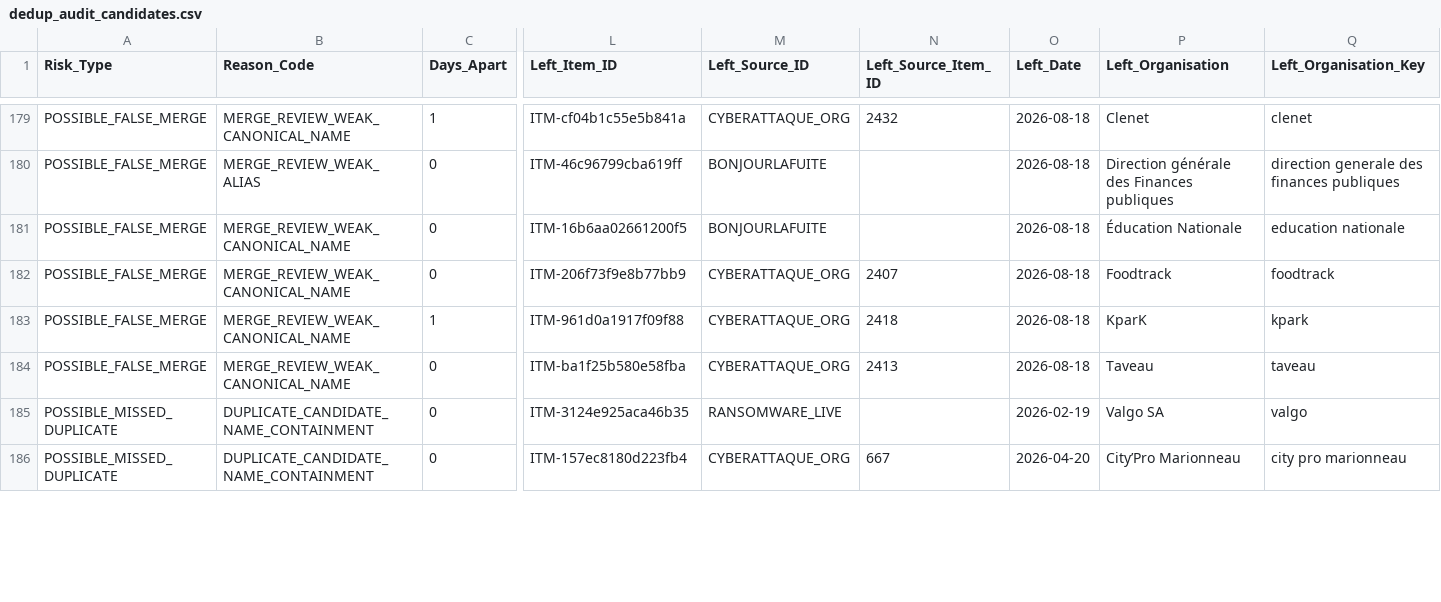
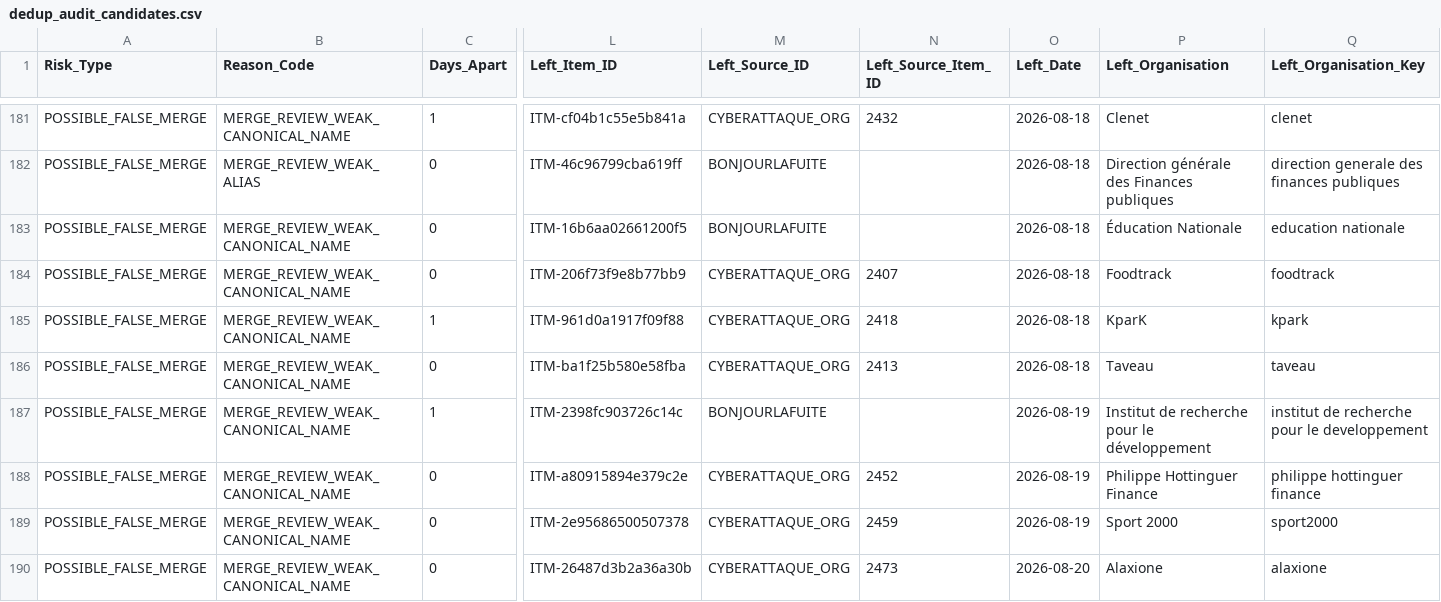
Before and after one commit to Ya7o/Cyberwatch, a CSV file: data/dedup_audit_candidates.csv, drawn as a sheet; only a part is shown, gaps mark what is left out; the shorter side is filled out with more unchanged rows; rows hold the shown columns only; the diff covers the shown part only; the diff names each change by its address in the sheet, - before the commit and + after, or states it on an @@ line.

```diff
--- a/data/dedup_audit_candidates.csv
+++ b/data/dedup_audit_candidates.csv
+row 187: POSSIBLE_FALSE_MERGE | MERGE_REVIEW_WEAK_CANONICAL_NAME | 1 | ITM-2398fc903726c14c | BONJOURLAFUITE |  | 2026-08-19 | Institut de recherche pour le développement | institut de recherche pour le developpement
+row 188: POSSIBLE_FALSE_MERGE | MERGE_REVIEW_WEAK_CANONICAL_NAME | 0 | ITM-a80915894e379c2e | CYBERATTAQUE_ORG | 2452 | 2026-08-19 | Philippe Hottinguer Finance | philippe hottinguer finance
+row 189: POSSIBLE_FALSE_MERGE | MERGE_REVIEW_WEAK_CANONICAL_NAME | 0 | ITM-2e95686500507378 | CYBERATTAQUE_ORG | 2459 | 2026-08-19 | Sport 2000 | sport2000
+row 190: POSSIBLE_FALSE_MERGE | MERGE_REVIEW_WEAK_CANONICAL_NAME | 0 | ITM-26487d3b2a36a30b | CYBERATTAQUE_ORG | 2473 | 2026-08-20 | Alaxione | alaxione
```
Also changed, not shown: 4 added rows and 46 edited cells elsewhere in this file, data/ai_qualifications.csv, data/incidents.csv, 20 other files.
